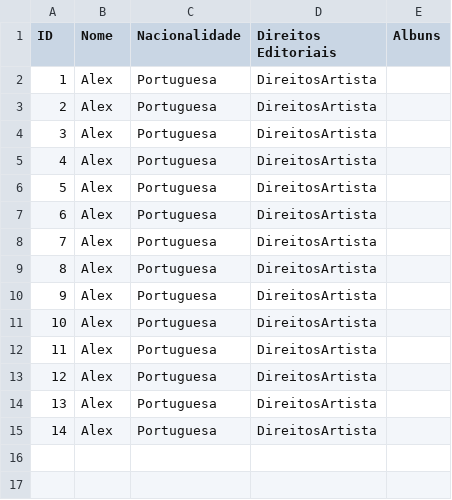
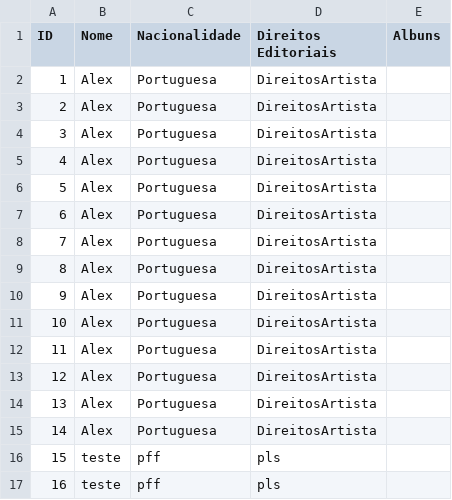
Before and after one commit to alexsoares3/tocadiscos, a CSV file: db_artistas.csv, drawn as a sheet; the diff names each change by its address in the sheet, - before the commit and + after, or states it on an @@ line.

```diff
--- a/db_artistas.csv
+++ b/db_artistas.csv
+row 16: 15 | teste | pff | pls
+row 17: 16 | teste | pff | pls
```
Also changed, not shown: 1 other file.
